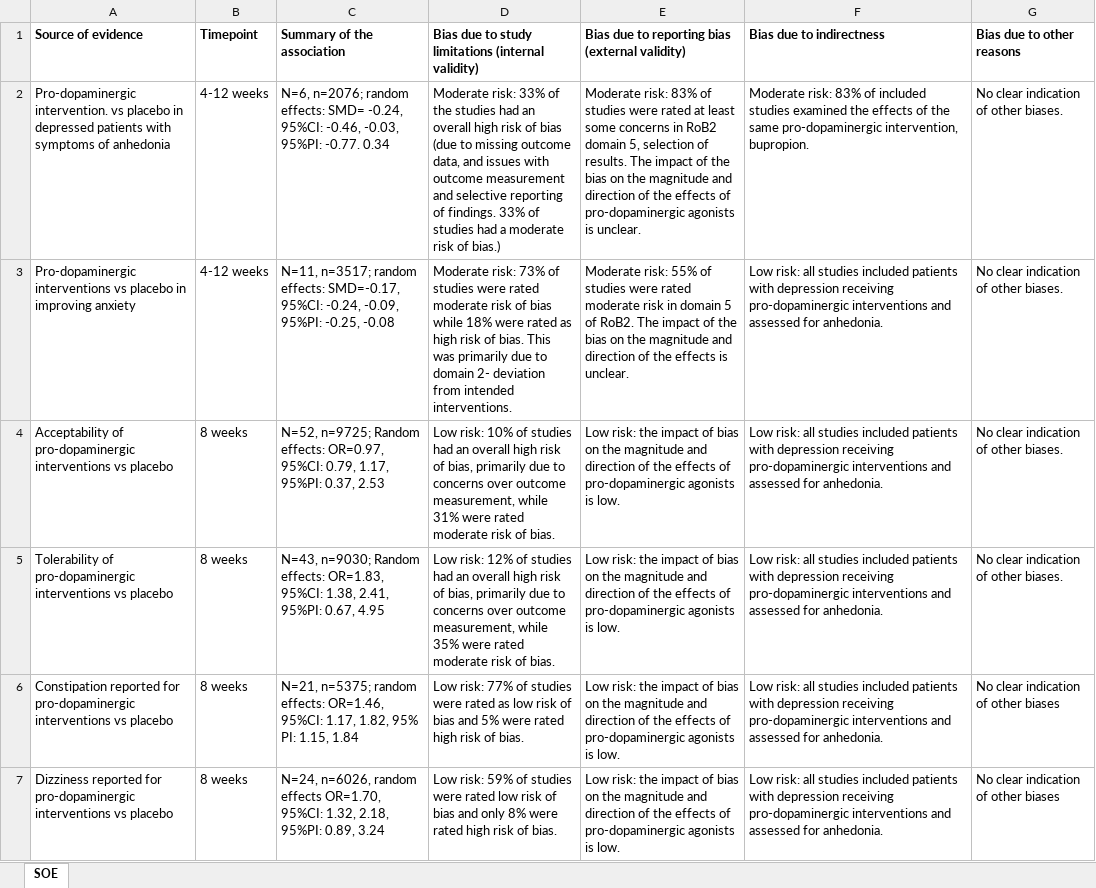
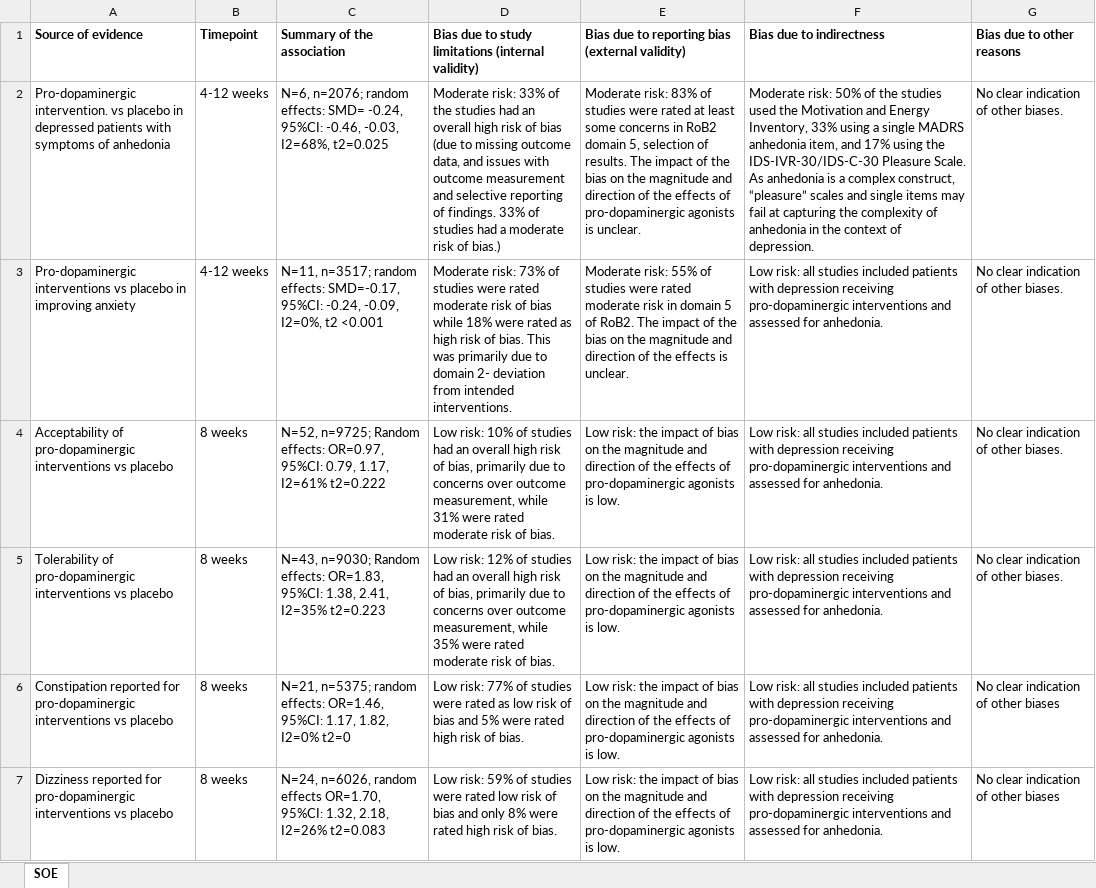
Before and after one commit to galenos-project/LSR1_anhedonia_H, an Excel workbook: data/human/LSR1_H_SOE.xlsx, sheet SOE, drawn as a sheet; only a part is shown; values as stored, in another font and other column widths than the file's, no borders; the diff covers the shown part only; the diff names each change by its address in the sheet, - before the commit and + after, or states it on an @@ line.

```diff
--- a/data/human/LSR1_H_SOE.xlsx (sheet SOE)
+++ b/data/human/LSR1_H_SOE.xlsx (sheet SOE)
-C2: …-0.46, -0.03, 95%PI: -0.77. 0.34
+C2: …-0.46, -0.03, I2=68%, t2=0.025
-F2: Moderate risk: 83% of included studies examined the effects of the same pro-dopaminergic intervention, bupropion.
+F2: Moderate risk: 50% of the studies used the Motivation and Energy Inventory, 33% using a single MADRS anhedonia item, and 17% using the IDS-IVR-30/IDS-C-30 Pleasure Scale. As anhedonia is a complex construct, “pleasure” scales and single items may fail at capturing the complexity of anhedonia in the context of depression.
-C3: …-0.24, -0.09, 95%PI: -0.25, -0.08
+C3: …-0.24, -0.09, I2=0%, t2 <0.001
-C4: …0.79, 1.17, 95%PI: 0.37, 2.53
+C4: …0.79, 1.17, I2=61% t2=0.222
-C5: …1.38, 2.41, 95%PI: 0.67, 4.95
+C5: …1.38, 2.41, I2=35% t2=0.223
-C6: …1.17, 1.82, 95% PI: 1.15, 1.84
+C6: …1.17, 1.82, I2=0% t2=0
-C7: …1.32, 2.18, 95%PI: 0.89, 3.24
+C7: …1.32, 2.18, I2=26% t2=0.083
```
Also changed, not shown: 5 edited cells elsewhere in this sheet, 1 other file.
